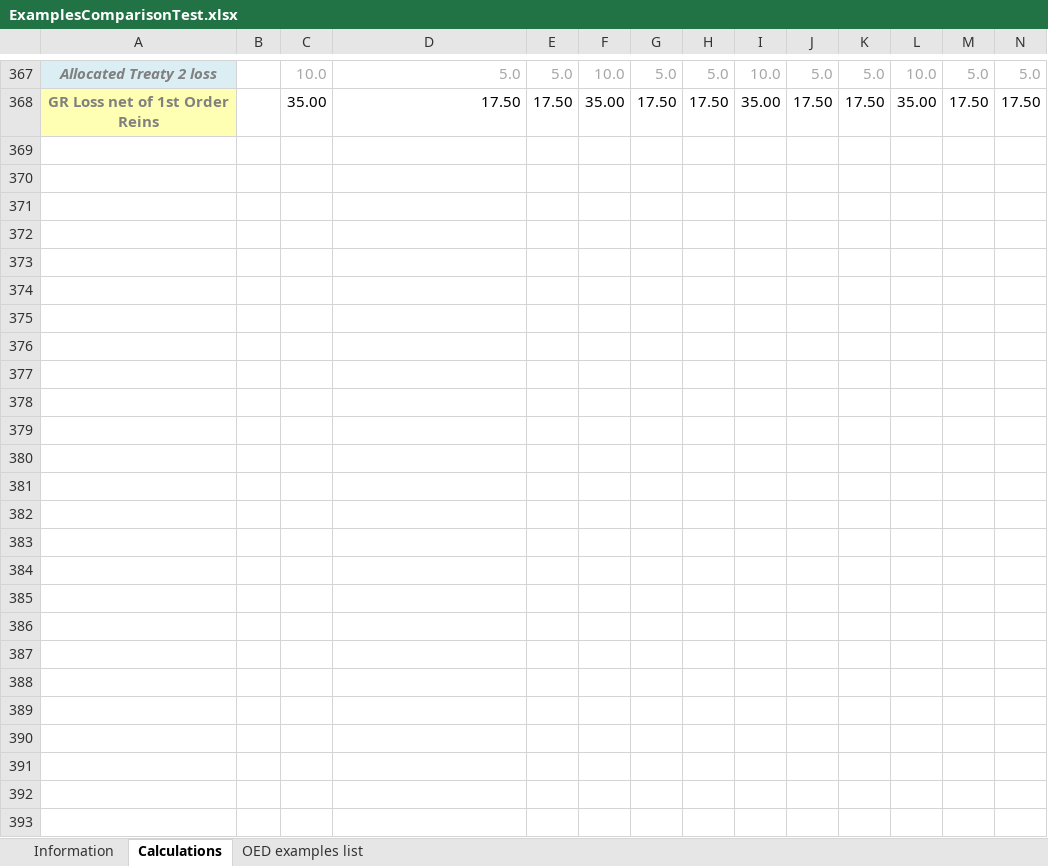
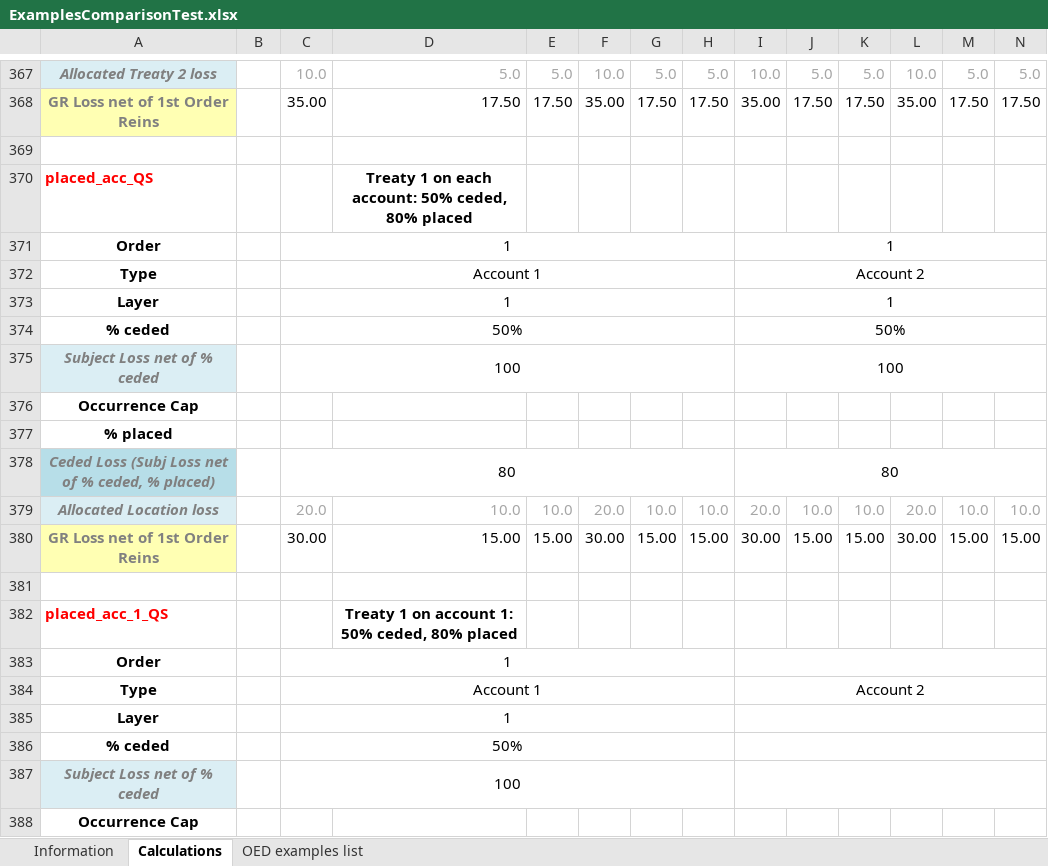
Before and after one commit to OasisLMF/ReinsuranceTestTool, an Excel workbook: examples/ExamplesComparisonTest.xlsx, sheet Calculations, drawn as a sheet; only a part is shown, gaps mark what is left out; values as stored, in another font and other column widths than the file's, no borders; rows hold the shown columns only; the diff covers the shown part only; the diff names each change by its address in the sheet, - before the commit and + after, or states it on an @@ line.

```diff
--- a/examples/ExamplesComparisonTest.xlsx (sheet Calculations)
+++ b/examples/ExamplesComparisonTest.xlsx (sheet Calculations)
+row 369: (empty)
+row 370: placed_acc_QS |  |  | Treaty 1 on each account: 50% ceded, 80% placed
+row 371: Order |  | 1 |  |  |  |  |  | 1
+row 372: Type |  | Account 1 |  |  |  |  |  | Account 2
+row 373: Layer |  | 1 |  |  |  |  |  | 1
+row 374: % ceded |  | 50% |  |  |  |  |  | 50%
+row 375: Subject Loss net of % ceded |  | 100 |  |  |  |  |  | 100
+row 376: Occurrence Cap
+row 377: % placed
+row 378: Ceded Loss (Subj Loss net of % ceded, % placed) |  | 80 |  |  |  |  |  | 80
+row 379: Allocated Location loss |  | 20.0 | 10.0 | 10.0 | 20.0 | 10.0 | 10.0 | 20.0 | 10.0 | 10.0 | 20.0 | 10.0 | 10.0
+row 380: GR Loss net of 1st Order Reins |  | 30.00 | 15.00 | 15.00 | 30.00 | 15.00 | 15.00 | 30.00 | 15.00 | 15.00 | 30.00 | 15.00 | 15.00
+row 381: (empty)
+row 382: placed_acc_1_QS |  |  | Treaty 1 on account 1: 50% ceded, 80% placed
+row 383: Order |  | 1
+row 384: Type |  | Account 1 |  |  |  |  |  | Account 2
+row 385: Layer |  | 1
+row 386: % ceded |  | 50%
+row 387: Subject Loss net of % ceded |  | 100
+row 388: Occurrence Cap
```
Also changed, not shown: 32 added rows elsewhere in this sheet, sheet OED examples list, 8 other files.
